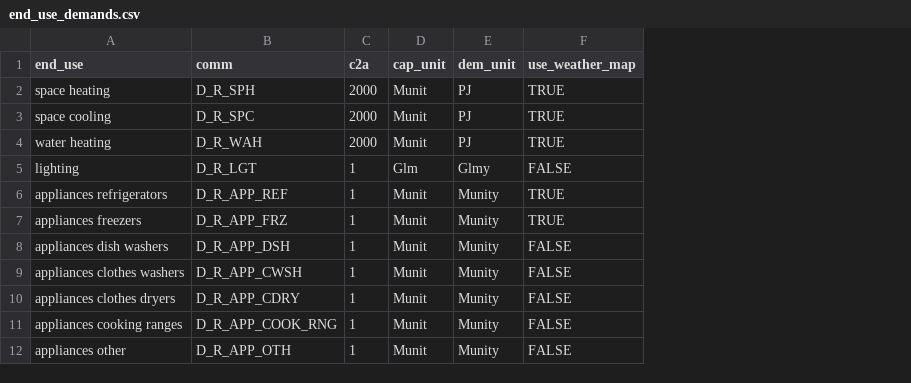
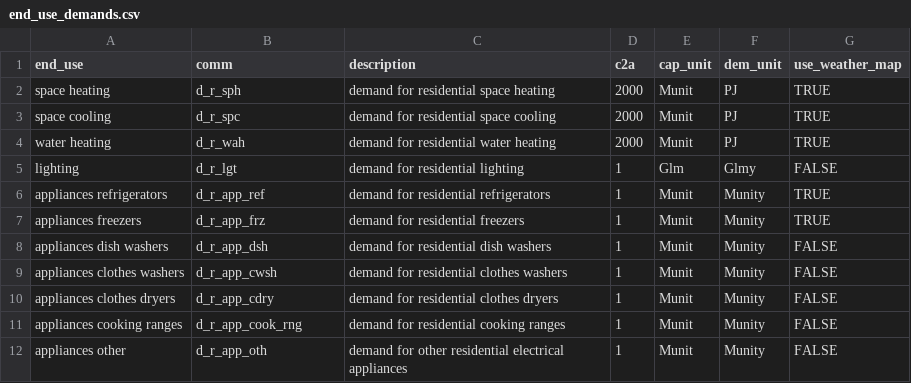
Before and after one commit to idelder/canoe-residential, a CSV file: input_files/end_use_demands.csv, drawn as a sheet; the diff names each change by its address in the sheet, - before the commit and + after, or states it on an @@ line.

Commit message:
Big QoL upgrades. Need to check cost units

```diff
--- a/input_files/end_use_demands.csv
+++ b/input_files/end_use_demands.csv
+column C (description), rows 2-12: demand for residential space heating | demand for residential space cooling | demand for residential water heating | demand for residential lighting | demand for residential refrigerators | demand for residential freezers | demand for residential dish washers | demand for residential clothes washers | demand for residential clothes dryers | demand for residential cooking ranges | demand for other residential electrical appliances
-B2 (comm): D_R_SPH
+B2 (comm): d_r_sph
-B3 (comm): D_R_SPC
+B3 (comm): d_r_spc
-B4 (comm): D_R_WAH
+B4 (comm): d_r_wah
-B5 (comm): D_R_LGT
+B5 (comm): d_r_lgt
-B6 (comm): D_R_APP_REF
+B6 (comm): d_r_app_ref
-B7 (comm): D_R_APP_FRZ
+B7 (comm): d_r_app_frz
-B8 (comm): D_R_APP_DSH
+B8 (comm): d_r_app_dsh
-B9 (comm): D_R_APP_CWSH
+B9 (comm): d_r_app_cwsh
-B10 (comm): D_R_APP_CDRY
+B10 (comm): d_r_app_cdry
-B11 (comm): D_R_APP_COOK_RNG
+B11 (comm): d_r_app_cook_rng
-B12 (comm): D_R_APP_OTH
+B12 (comm): d_r_app_oth
```
Also changed, not shown: input_files/regions.csv, 14 other files.
